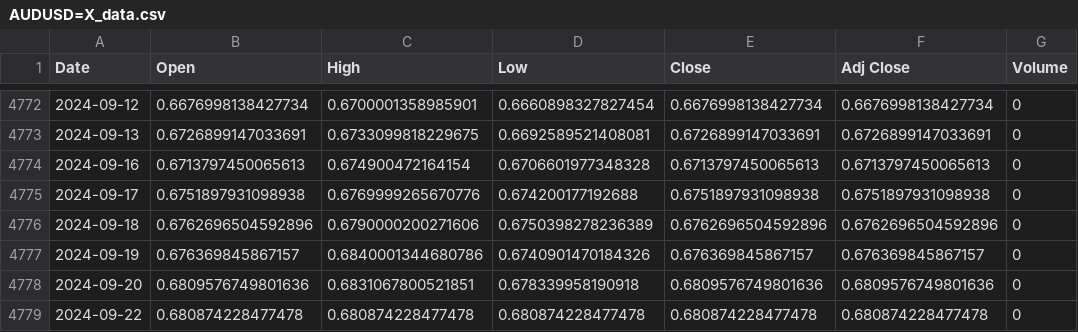
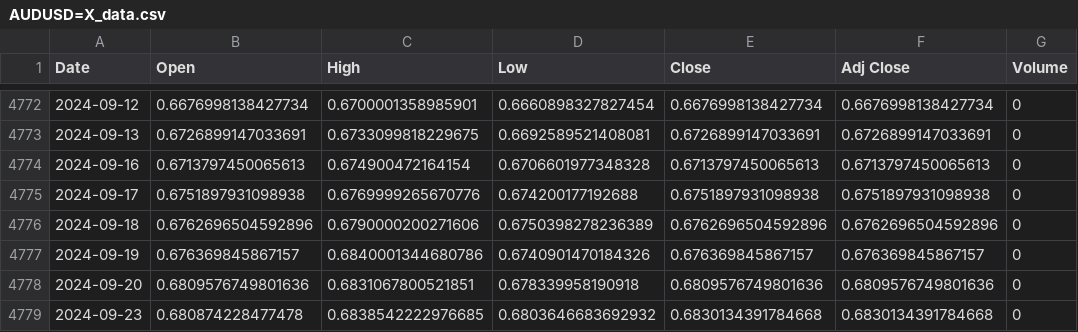
Before and after one commit to lbibi1805-dot/ML_FOREX, a CSV file: Forex_Data/AUDUSD=X_data.csv, drawn as a sheet; only a part is shown, gaps mark what is left out.

```diff
--- a/Forex_Data/AUDUSD=X_data.csv
+++ b/Forex_Data/AUDUSD=X_data.csv
@@ -4778,2 +4778,2 @@ Date,Open,High,Low,Close,Adj Close,Volume
 2024-09-20,0.6809576749801636,0.6831067800521851,0.678339958190918,0.6809576749801636,0.6809576749801636,0
-2024-09-22,0.680874228477478,0.680874228477478,0.680874228477478,0.680874228477478,0.680874228477478,0
+2024-09-23,0.680874228477478,0.6838542222976685,0.6803646683692932,0.6830134391784668,0.6830134391784668,0
```
Also changed, not shown: Forex_Data/EURJPY=X_data.csv, Forex_Data/EURUSD=X_data.csv, 5 other files.
